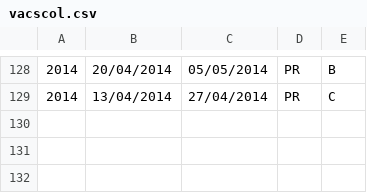
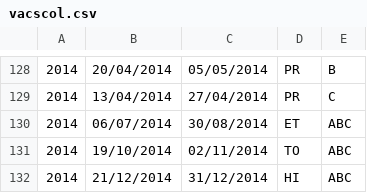
Before and after one commit to bb84000/jcalendrier, a CSV file: Calendrier/src/resources/vacscol.csv, drawn as a sheet; only a part is shown, gaps mark what is left out; the diff names each change by its address in the sheet, - before the commit and + after, or states it on an @@ line.

```diff
--- a/Calendrier/src/resources/vacscol.csv
+++ b/Calendrier/src/resources/vacscol.csv
+row 130: 2014 | 06/07/2014 | 30/08/2014 | ET | ABC
+row 131: 2014 | 19/10/2014 | 02/11/2014 | TO | ABC
+row 132: 2014 | 21/12/2014 | 31/12/2014 | HI | ABC
```
Also changed, not shown: Calendrier/src/resources/saints.csv, 10 other files.
